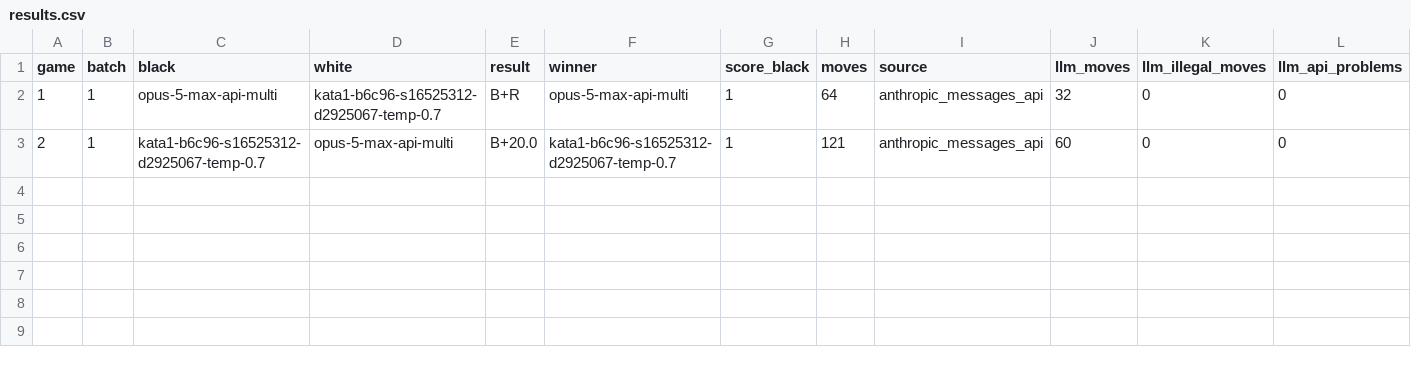
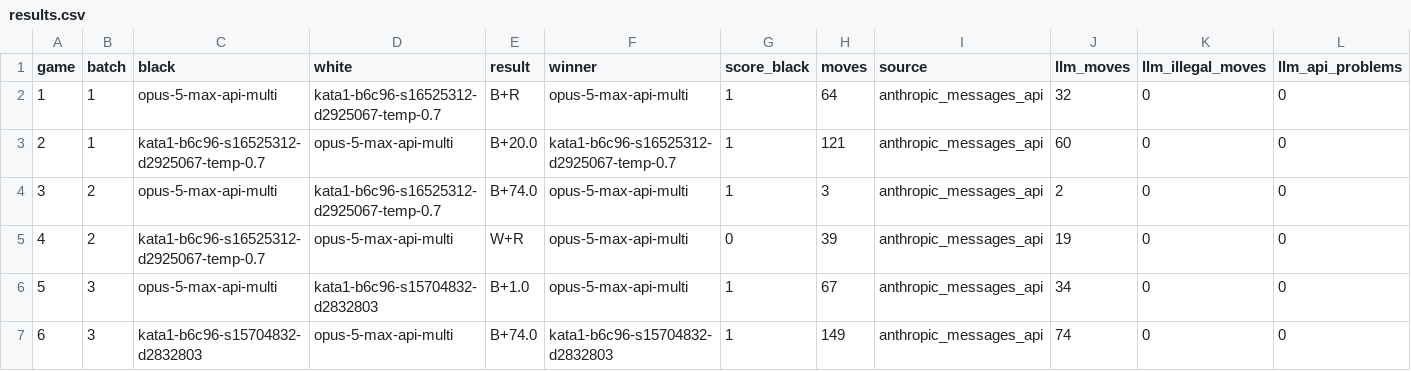
Before and after one commit to RolandGao/gobench, a CSV file: log/opus-5-max-api-multi/results.csv, drawn as a sheet; only a part is shown; rows hold the shown columns only; the diff names each change by its address in the sheet, - before the commit and + after, or states it on an @@ line.

```diff
--- a/log/opus-5-max-api-multi/results.csv
+++ b/log/opus-5-max-api-multi/results.csv
+row 4: 3 | 2 | opus-5-max-api-multi | kata1-b6c96-s16525312-d2925067-temp-0.7 | B+74.0 | opus-5-max-api-multi | 1 | 3 | anthropic_messages_api | 2 | 0 | 0
+row 5: 4 | 2 | kata1-b6c96-s16525312-d2925067-temp-0.7 | opus-5-max-api-multi | W+R | opus-5-max-api-multi | 0 | 39 | anthropic_messages_api | 19 | 0 | 0
+row 6: 5 | 3 | opus-5-max-api-multi | kata1-b6c96-s15704832-d2832803 | B+1.0 | opus-5-max-api-multi | 1 | 67 | anthropic_messages_api | 34 | 0 | 0
+row 7: 6 | 3 | kata1-b6c96-s15704832-d2832803 | opus-5-max-api-multi | B+74.0 | kata1-b6c96-s15704832-d2832803 | 1 | 149 | anthropic_messages_api | 74 | 0 | 0
```
Also changed, not shown: log/fable-5.1-max-api-multi/results.csv, log/gpt6-astra-low-api-multi/results.csv, 15 other files.
